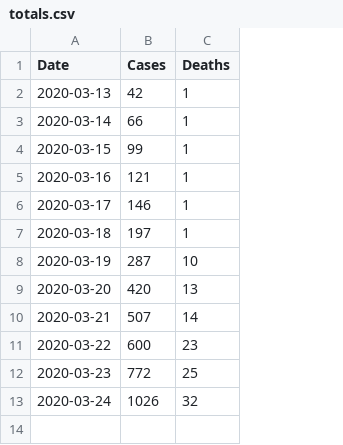
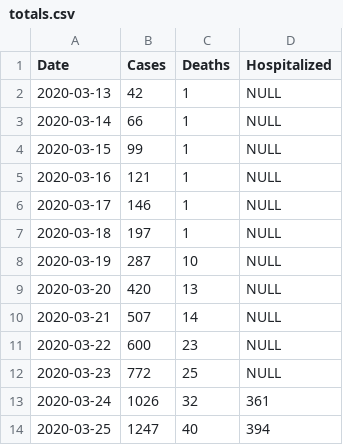
Before and after one commit to erkolson/ga-covid-19, a CSV file: data/totals.csv, drawn as a sheet; the diff names each change by its address in the sheet, - before the commit and + after, or states it on an @@ line.

Commit message:
3/25 report, fix "Hospitalized" breakage in totals

```diff
--- a/data/totals.csv
+++ b/data/totals.csv
+column D (Hospitalized), rows 2-13: NULL | NULL | NULL | NULL | NULL | NULL | NULL | NULL | NULL | NULL | NULL | 361
+row 14: 2020-03-25 | 1247 | 40 | 394
```
Also changed, not shown: data/counties.csv, data/testing.csv, 2 other files.
